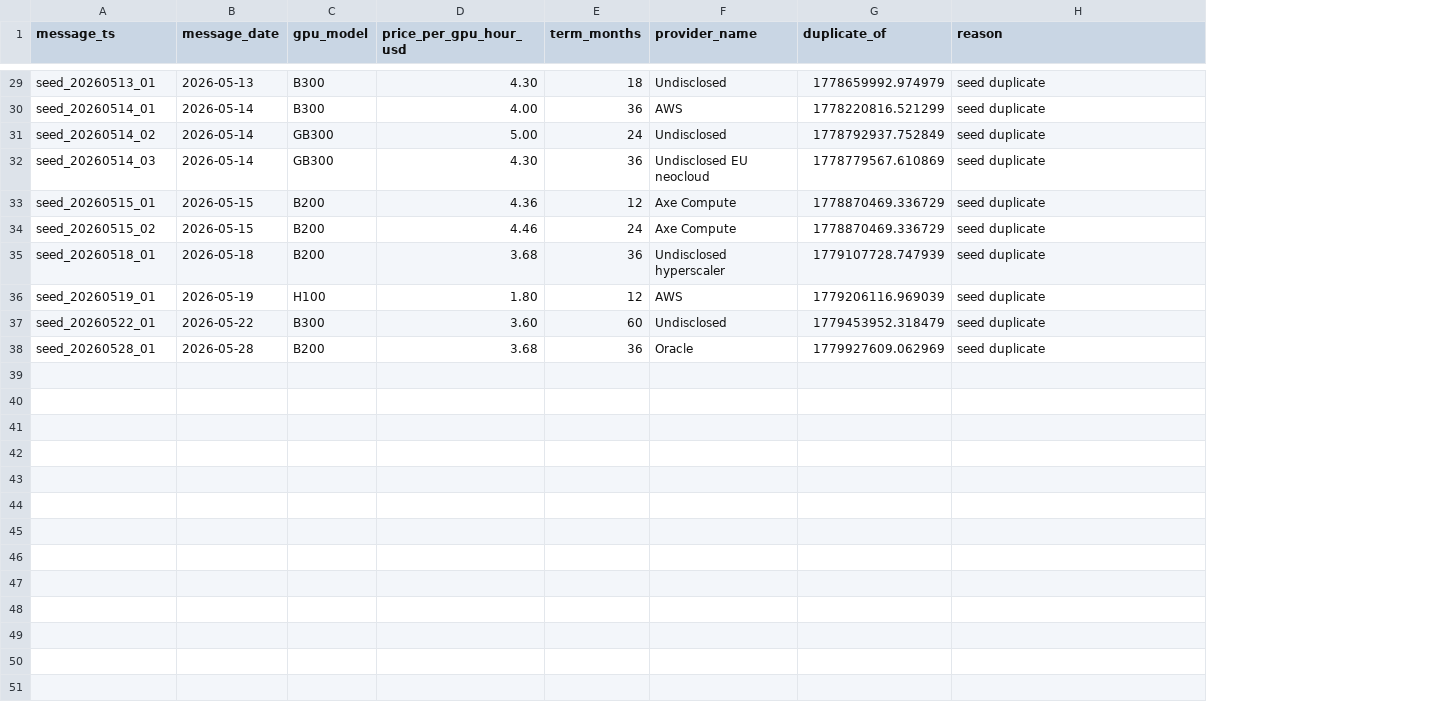
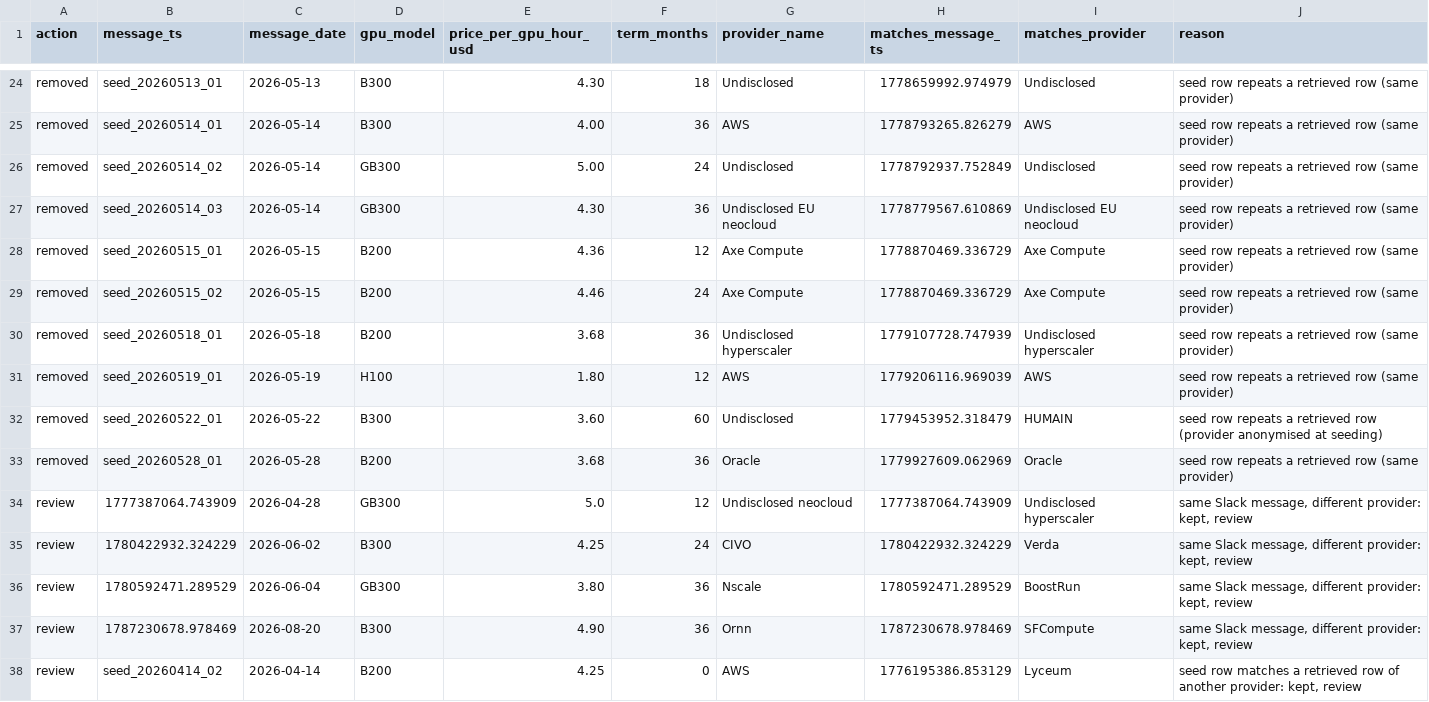
Before and after one commit to koen-nebius/price-monitor, a CSV file: store/intel_duplicates.csv, drawn as a sheet; only a part is shown, gaps mark what is left out; addresses are those after the commit; the diff covers the shown part only; the diff names each change by its address in the sheet, - before the commit and + after, or states it on an @@ line.

```diff
--- a/store/intel_duplicates.csv
+++ b/store/intel_duplicates.csv
+column A (action), rows 24-33: all removed
+column I (matches_provider), rows 24-33: Undisclosed | AWS | Undisclosed | Undisclosed EU neocloud | Axe Compute | Axe Compute | Undisclosed hyperscaler | AWS | HUMAIN | Oracle
-H1: duplicate_of
+H1: matches_message_ts
-J24:J31 (reason): seed duplicate
+J24:J31 (reason): seed row repeats a retrieved row (same provider)
-H25 (matches_message_ts): 1778220816.521299
+H25 (matches_message_ts): 1778793265.826279
-J32 (reason): seed duplicate
+J32 (reason): seed row repeats a retrieved row (provider anonymised at seeding)
-J33 (reason): seed duplicate
+J33 (reason): seed row repeats a retrieved row (same provider)
+row 34: review | 1777387064.743909 | 2026-04-28 | GB300 | 5.0 | 12 | Undisclosed neocloud | 1777387064.743909 | Undisclosed hyperscaler | same Slack message, different provider: kept, review
+row 35: review | 1780422932.324229 | 2026-06-02 | B300 | 4.25 | 24 | CIVO | 1780422932.324229 | Verda | same Slack message, different provider: kept, review
+row 36: review | 1780592471.289529 | 2026-06-04 | GB300 | 3.80 | 36 | Nscale | 1780592471.289529 | BoostRun | same Slack message, different provider: kept, review
+row 37: review | 1787230678.978469 | 2026-08-20 | B300 | 4.90 | 36 | Ornn | 1787230678.978469 | SFCompute | same Slack message, different provider: kept, review
+row 38: review | seed_20260414_02 | 2026-04-14 | B200 | 4.25 | 0 | AWS | 1776195386.853129 | Lyceum | seed row matches a retrieved row of another provider: kept, review
```
Also changed, not shown: 5 removed rows and 25 edited cells elsewhere in this file, store/forward_curve/marks_history.csv, 5 other files.
